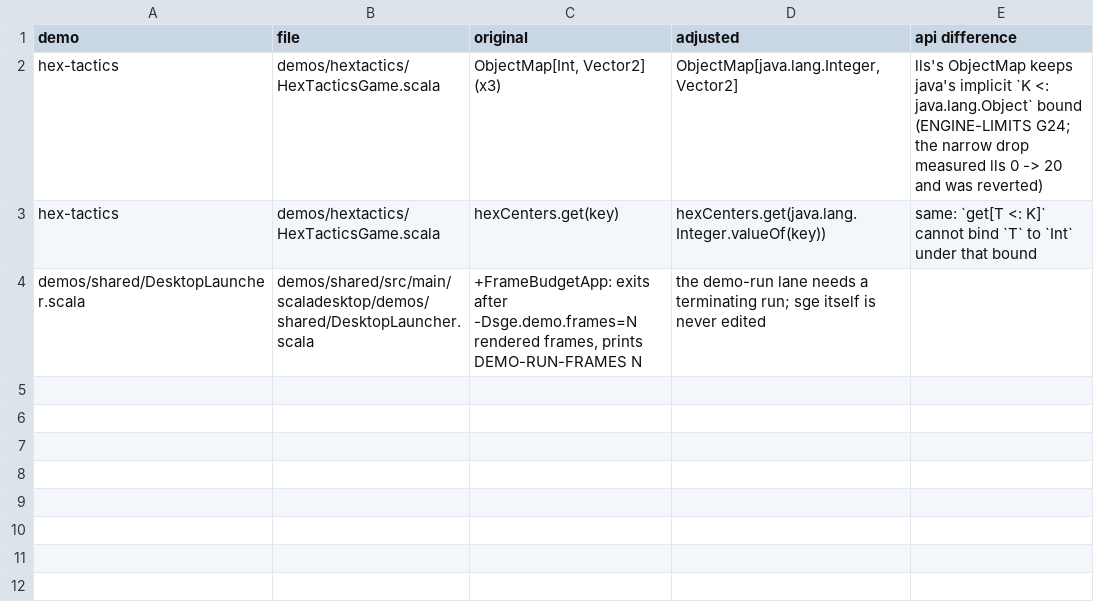
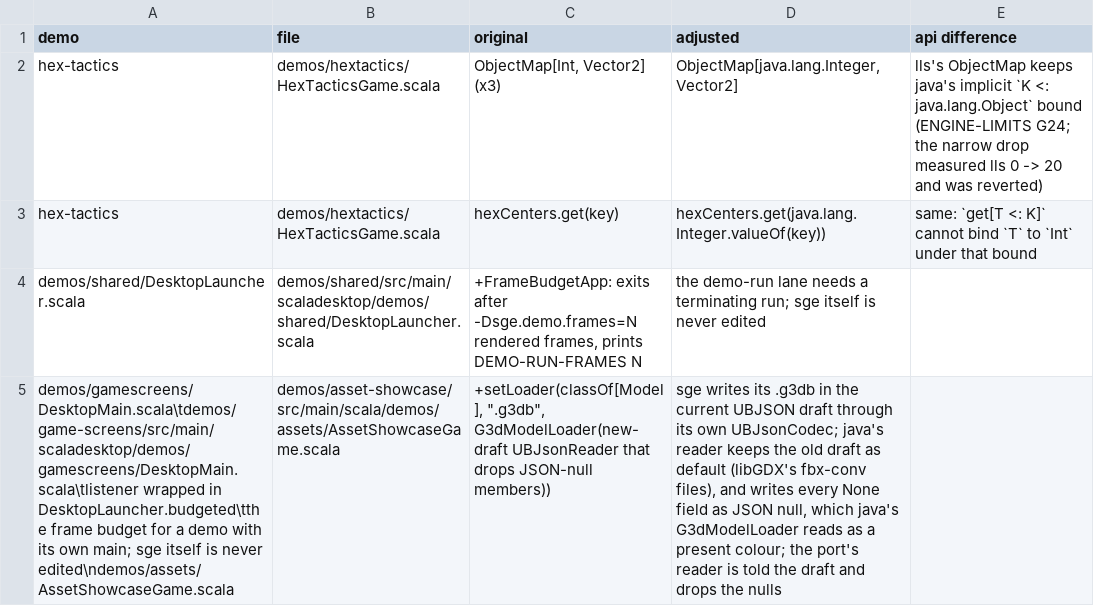
Before and after one commit to kubuszok/balticporter, a TSV file: ported/demo-check/ADJUSTMENTS.tsv, drawn as a sheet; the diff names each change by its address in the sheet, - before the commit and + after, or states it on an @@ line.

Commit message:
demo-run: all twelve sge demos render on the ported stack (12/12 x 120 frames); witness phase keeps an Object[] alias of a witnessed array at the element type (lls witness 70->50, hex-tactics ClassCastException gone); game-screens budgeted; asset-showcase reads sge's new-draft, null-bearing UBJSON models

```diff
--- a/ported/demo-check/ADJUSTMENTS.tsv
+++ b/ported/demo-check/ADJUSTMENTS.tsv
+row 5: demos/gamescreens/DesktopMain.scala\tdemos/game-screens/src/main/scaladesktop/demos/gamescreens/DesktopMain.scala\tlistener wrapped in DesktopLauncher.budgeted\tthe frame budget for a demo with its own main; sge itself is never edited\ndemos/assets/AssetShowcaseGame.scala | demos/asset-showcase/src/main/scala/demos/assets/AssetShowcaseGame.scala | +setLoader(classOf[Model], ".g3db", G3dModelLoader(new-draft UBJsonReader that drops JSON-null members)) | sge writes its .g3db in the current UBJSON draft through its own UBJsonCodec; java's reader keeps the old draft as default (libGDX's fbx-conv files), and writes every None field as JSON null, which java's G3dModelLoader reads as a present colour; the port's reader is told the draft and drops the nulls
```
Also changed, not shown: 16 other files.
